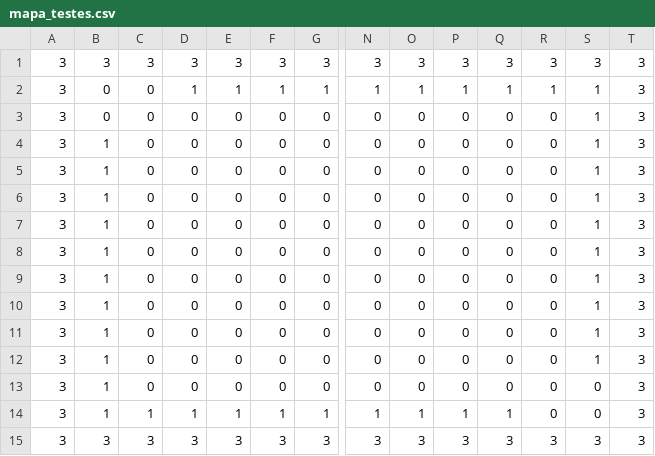
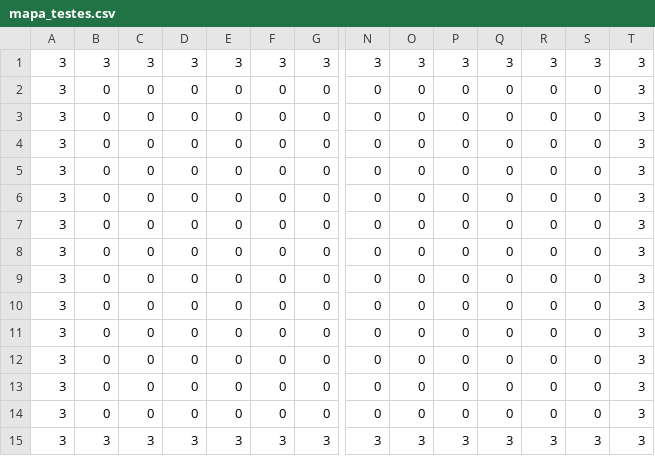
Before and after one commit to JoaoSandrini/Project2OOP, a CSV file: map/mapa_testes.csv, drawn as a sheet; only a part is shown, gaps mark what is left out; removed rows and columns are numbered as before the commit, all else as after; rows hold the shown columns only; the diff names each change by its address in the sheet, - before the commit and + after, or states it on an @@ line.

```diff
--- a/map/mapa_testes.csv
+++ b/map/mapa_testes.csv
-row 2: 3 | 0 | 0 | 1 | 1 | 1 | 1 | 1 | 1 | 1 | 1 | 1 | 1 | 3
-S2:S11: 1
+S2:S11: 0
-B3:B12: 1
+B3:B12: 0
-row 14: 3 | 1 | 1 | 1 | 1 | 1 | 1 | 1 | 1 | 1 | 1 | 0 | 0 | 3
+row 13: 3 | 0 | 0 | 0 | 0 | 0 | 0 | 0 | 0 | 0 | 0 | 0 | 0 | 3
+row 14: 3 | 0 | 0 | 0 | 0 | 0 | 0 | 0 | 0 | 0 | 0 | 0 | 0 | 3
```
Also changed, not shown: 4 other files.
